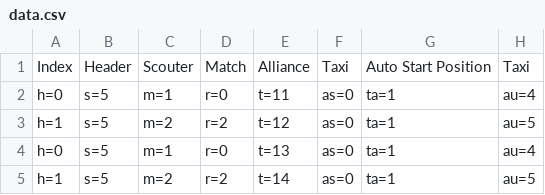
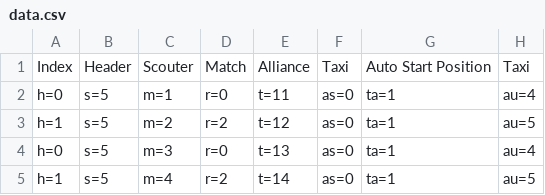
Before and after one commit to Team5924/Data-Analyzer, a CSV file: files/data.csv, drawn as a sheet; only a part is shown; the diff names each change by its address in the sheet, - before the commit and + after, or states it on an @@ line.

```diff
--- a/files/data.csv
+++ b/files/data.csv
-C4: m=1
+C4: m=3
-C5: m=2
+C5: m=4
```
Also changed, not shown: 2 other files.
